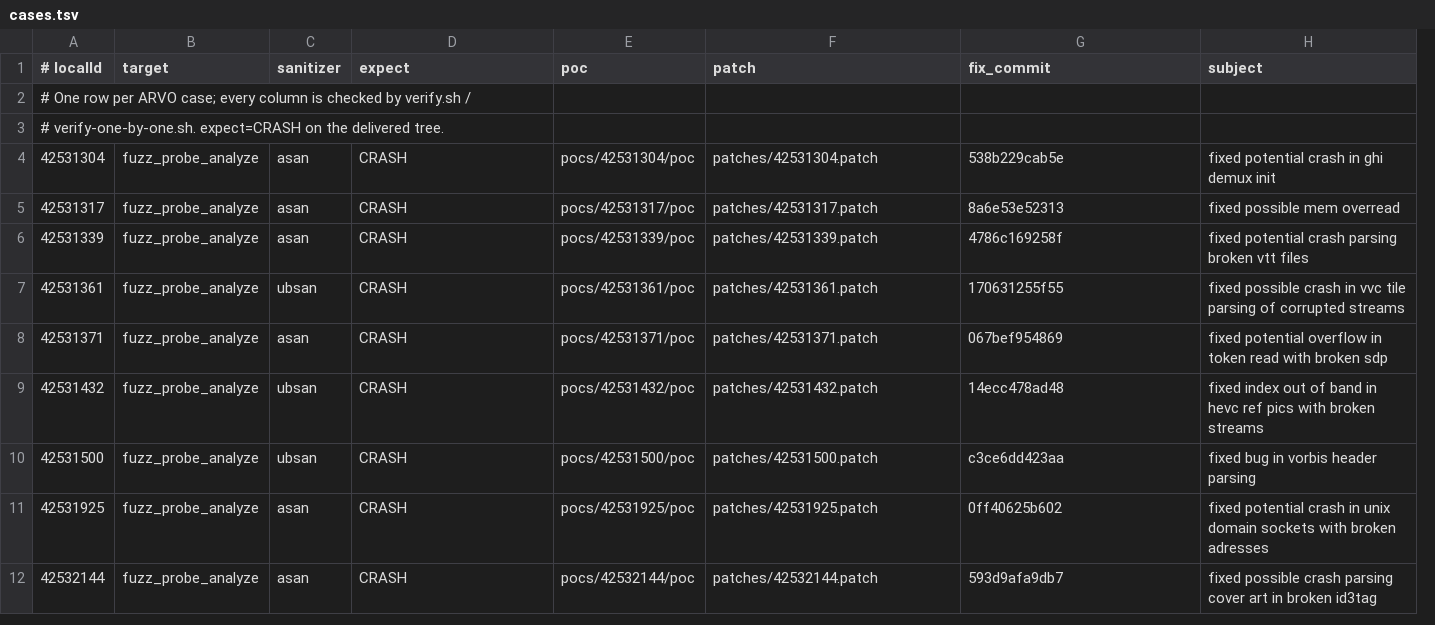
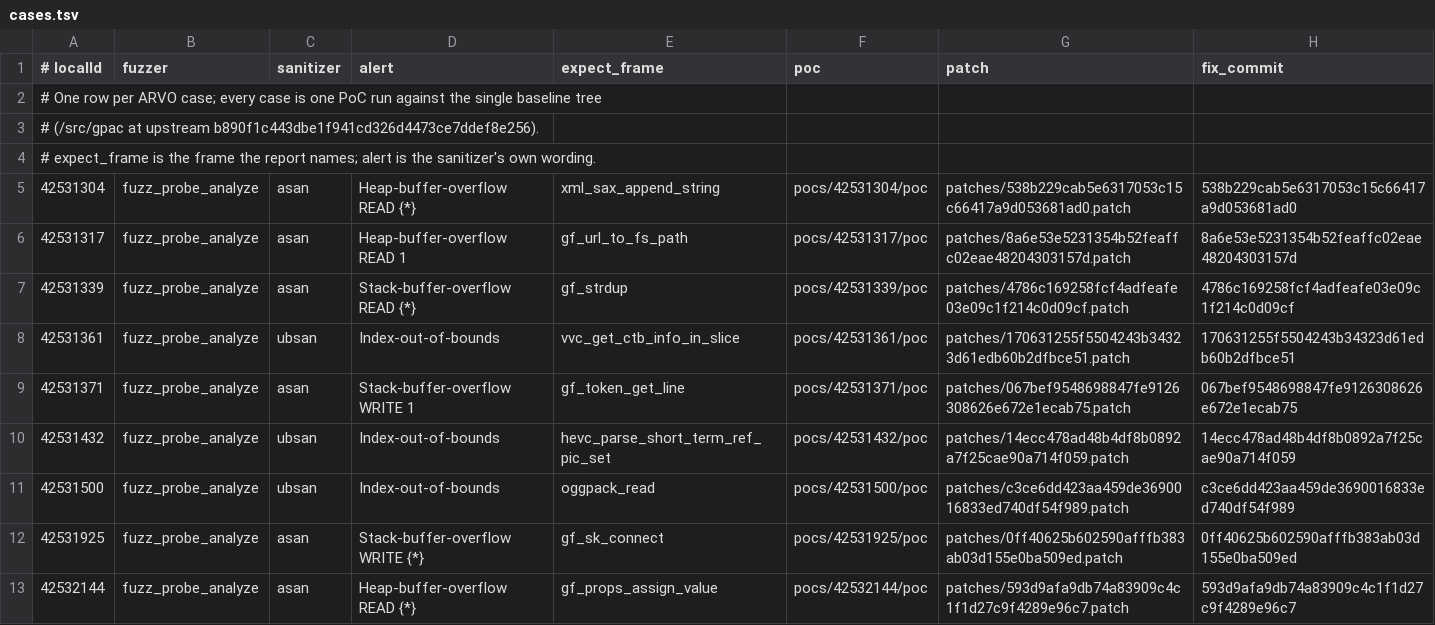
Before and after one commit to Supernova2014201970/gpac-vul, a TSV file: payload/cases.tsv, drawn as a sheet; only a part is shown; removed rows and columns are numbered as before the commit, all else as after; the diff covers the shown part only; the diff names each change by its address in the sheet, - before the commit and + after, or states it on an @@ line.

```diff
--- a/payload/cases.tsv
+++ b/payload/cases.tsv
+column E (expect_frame), rows 5-13: xml_sax_append_string | gf_url_to_fs_path | gf_strdup | vvc_get_ctb_info_in_slice | gf_token_get_line | hevc_parse_short_term_ref_pic_set | oggpack_read | gf_sk_connect | gf_props_assign_value
-column H (subject), rows 4-12: fixed potential crash in ghi demux init | fixed possible mem overread | fixed potential crash parsing broken vtt files | fixed possible crash in vvc tile parsing of corrupted streams | fixed potential overflow in token read with broken sdp | fixed index out of band in hevc ref pics with broken streams | fixed bug in vorbis header parsing | fixed potential crash in unix domain sockets with broken adresses | fixed possible crash parsing cover art in broken id3tag
-B1: target
+B1: fuzzer
-D1: expect
+D1: alert
-A2 (# localId): …case; every column is checked by verify.sh /
+A2 (# localId): …case; every case is one PoC run against the single baseline tree
-A3 (# localId): # verify-one-by-one.sh. expect=CRASH on the delivered tree.
+A3 (# localId): # (/src/gpac at upstream b890f1c443dbe1f941cd326d4473ce7ddef8e256).
+row 4: # expect_frame is the frame the report names; alert is the sanitizer's own wording.
-D5 (alert): CRASH
+D5 (alert): Heap-buffer-overflow READ {*}
-G5 (patch): patches/42531304.patch
+G5 (patch): patches/538b229cab5e6317053c15c66417a9d053681ad0.patch
-H5 (fix_commit): 538b229cab5e
+H5 (fix_commit): 538b229cab5e6317053c15c66417a9d053681ad0
-D6 (alert): CRASH
+D6 (alert): Heap-buffer-overflow READ 1
-G6 (patch): patches/42531317.patch
+G6 (patch): patches/8a6e53e5231354b52feaffc02eae48204303157d.patch
-H6 (fix_commit): 8a6e53e52313
+H6 (fix_commit): 8a6e53e5231354b52feaffc02eae48204303157d
-D7 (alert): CRASH
+D7 (alert): Stack-buffer-overflow READ {*}
-G7 (patch): patches/42531339.patch
+G7 (patch): patches/4786c169258fcf4adfeafe03e09c1f214c0d09cf.patch
-H7 (fix_commit): 4786c169258f
+H7 (fix_commit): 4786c169258fcf4adfeafe03e09c1f214c0d09cf
-D8 (alert): CRASH
+D8 (alert): Index-out-of-bounds
-G8 (patch): patches/42531361.patch
+G8 (patch): patches/170631255f5504243b34323d61edb60b2dfbce51.patch
-H8 (fix_commit): 170631255f55
+H8 (fix_commit): 170631255f5504243b34323d61edb60b2dfbce51
-D9 (alert): CRASH
+D9 (alert): Stack-buffer-overflow WRITE 1
-G9 (patch): patches/42531371.patch
+G9 (patch): patches/067bef9548698847fe9126308626e672e1ecab75.patch
-H9 (fix_commit): 067bef954869
+H9 (fix_commit): 067bef9548698847fe9126308626e672e1ecab75
-D10:D11 (alert): CRASH
+D10:D11 (alert): Index-out-of-bounds
-G10 (patch): patches/42531432.patch
+G10 (patch): patches/14ecc478ad48b4df8b0892a7f25cae90a714f059.patch
-H10 (fix_commit): 14ecc478ad48
+H10 (fix_commit): 14ecc478ad48b4df8b0892a7f25cae90a714f059
-G11 (patch): patches/42531500.patch
+G11 (patch): patches/c3ce6dd423aa459de3690016833ed740df54f989.patch
-H11 (fix_commit): c3ce6dd423aa
+H11 (fix_commit): c3ce6dd423aa459de3690016833ed740df54f989
-D12 (alert): CRASH
+D12 (alert): Stack-buffer-overflow WRITE {*}
-G12 (patch): patches/42531925.patch
+G12 (patch): patches/0ff40625b602590afffb383ab03d155e0ba509ed.patch
-H12 (fix_commit): 0ff40625b602
+H12 (fix_commit): 0ff40625b602590afffb383ab03d155e0ba509ed
-D13 (alert): CRASH
+D13 (alert): Heap-buffer-overflow READ {*}
-G13 (patch): patches/42532144.patch
+G13 (patch): patches/593d9afa9db74a83909c4c1f1d27c9f4289e96c7.patch
-H13 (fix_commit): 593d9afa9db7
+H13 (fix_commit): 593d9afa9db74a83909c4c1f1d27c9f4289e96c7
```
Also changed, not shown: 54 edited cells elsewhere in this file, 42 other files.
